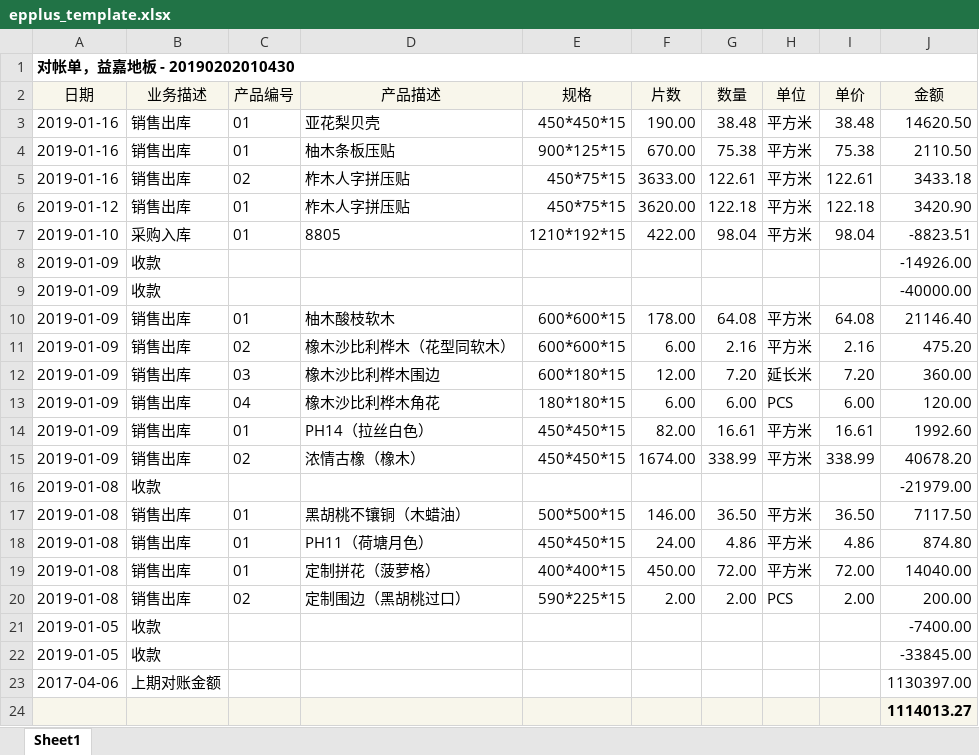
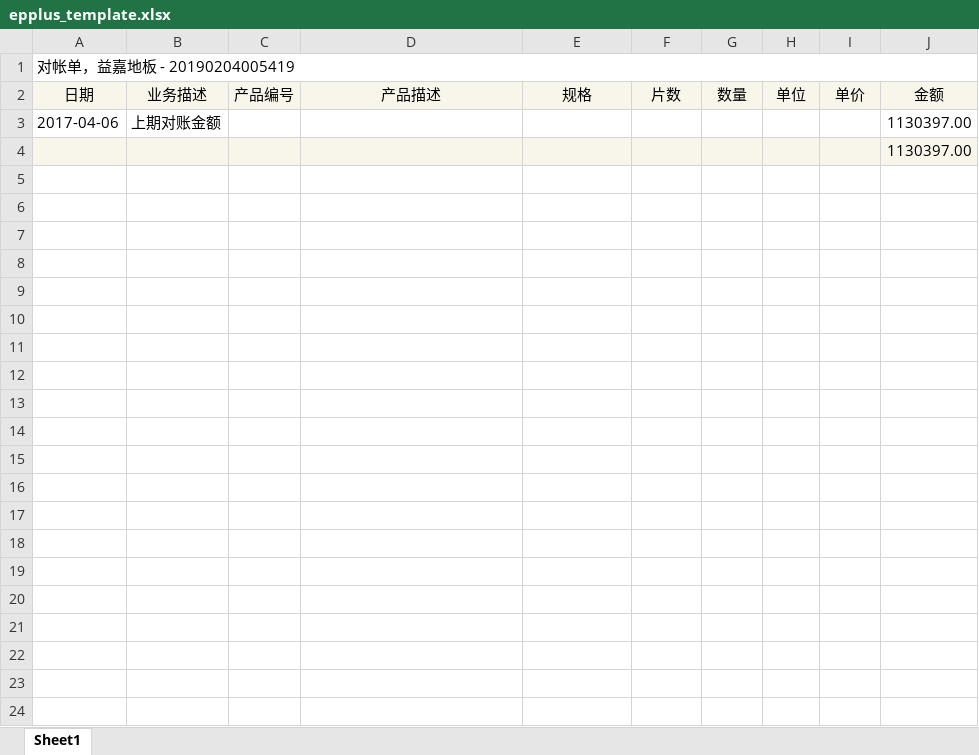
Before and after one commit to zhangkaiyi/PinhuaMaster, an Excel workbook: PinhuaMaster/epplus_template.xlsx, sheet Sheet1, drawn as a sheet; values as stored, in another font and other column widths than the file's, no borders; conditional formats not drawn; removed rows and columns are numbered as before the commit, all else as after; the diff names each change by its address in the sheet, - before the commit and + after, or states it on an @@ line.

```diff
--- a/PinhuaMaster/epplus_template.xlsx (sheet Sheet1)
+++ b/PinhuaMaster/epplus_template.xlsx (sheet Sheet1)
-A1 (日期): 对帐单，益嘉地板 - 20190202010430
+A1 (日期): 对帐单，益嘉地板 - 20190204005419
-A1 bold: on
+A1 bold: off
-row 3: 2019-01-16 | 销售出库 | 01 | 亚花梨贝壳 | 450*450*15 | 190.00 | 38.48 | 平方米 | 38.48 | 14620.50
-row 4: 2019-01-16 | 销售出库 | 01 | 柚木条板压贴 | 900*125*15 | 670.00 | 75.38 | 平方米 | 75.38 | 2110.50
-row 5: 2019-01-16 | 销售出库 | 02 | 柞木人字拼压贴 | 450*75*15 | 3633.00 | 122.61 | 平方米 | 122.61 | 3433.18
-row 6: 2019-01-12 | 销售出库 | 01 | 柞木人字拼压贴 | 450*75*15 | 3620.00 | 122.18 | 平方米 | 122.18 | 3420.90
-row 7: 2019-01-10 | 采购入库 | 01 | 8805 | 1210*192*15 | 422.00 | 98.04 | 平方米 | 98.04 | -8823.51
-row 8: 2019-01-09 | 收款 |  |  |  |  |  |  |  | -14926.00
-row 9: 2019-01-09 | 收款 |  |  |  |  |  |  |  | -40000.00
-row 10: 2019-01-09 | 销售出库 | 01 | 柚木酸枝软木 | 600*600*15 | 178.00 | 64.08 | 平方米 | 64.08 | 21146.40
-row 11: 2019-01-09 | 销售出库 | 02 | 橡木沙比利桦木（花型同软木） | 600*600*15 | 6.00 | 2.16 | 平方米 | 2.16 | 475.20
-row 12: 2019-01-09 | 销售出库 | 03 | 橡木沙比利桦木围边 | 600*180*15 | 12.00 | 7.20 | 延长米 | 7.20 | 360.00
-row 13: 2019-01-09 | 销售出库 | 04 | 橡木沙比利桦木角花 | 180*180*15 | 6.00 | 6.00 | PCS | 6.00 | 120.00
-row 14: 2019-01-09 | 销售出库 | 01 | PH14（拉丝白色） | 450*450*15 | 82.00 | 16.61 | 平方米 | 16.61 | 1992.60
-row 15: 2019-01-09 | 销售出库 | 02 | 浓情古橡（橡木） | 450*450*15 | 1674.00 | 338.99 | 平方米 | 338.99 | 40678.20
-row 16: 2019-01-08 | 收款 |  |  |  |  |  |  |  | -21979.00
-row 17: 2019-01-08 | 销售出库 | 01 | 黑胡桃不镶铜（木蜡油） | 500*500*15 | 146.00 | 36.50 | 平方米 | 36.50 | 7117.50
-row 18: 2019-01-08 | 销售出库 | 01 | PH11（荷塘月色） | 450*450*15 | 24.00 | 4.86 | 平方米 | 4.86 | 874.80
-row 19: 2019-01-08 | 销售出库 | 01 | 定制拼花（菠萝格） | 400*400*15 | 450.00 | 72.00 | 平方米 | 72.00 | 14040.00
-row 20: 2019-01-08 | 销售出库 | 02 | 定制围边（黑胡桃过口） | 590*225*15 | 2.00 | 2.00 | PCS | 2.00 | 200.00
-row 21: 2019-01-05 | 收款 |  |  |  |  |  |  |  | -7400.00
-row 22: 2019-01-05 | 收款 |  |  |  |  |  |  |  | -33845.00
-J4 (金额): 1114013.27
+J4 (金额): 1130397.00
-J4 bold: on
+J4 bold: off
```
Also changed, not shown: 31 other files.
